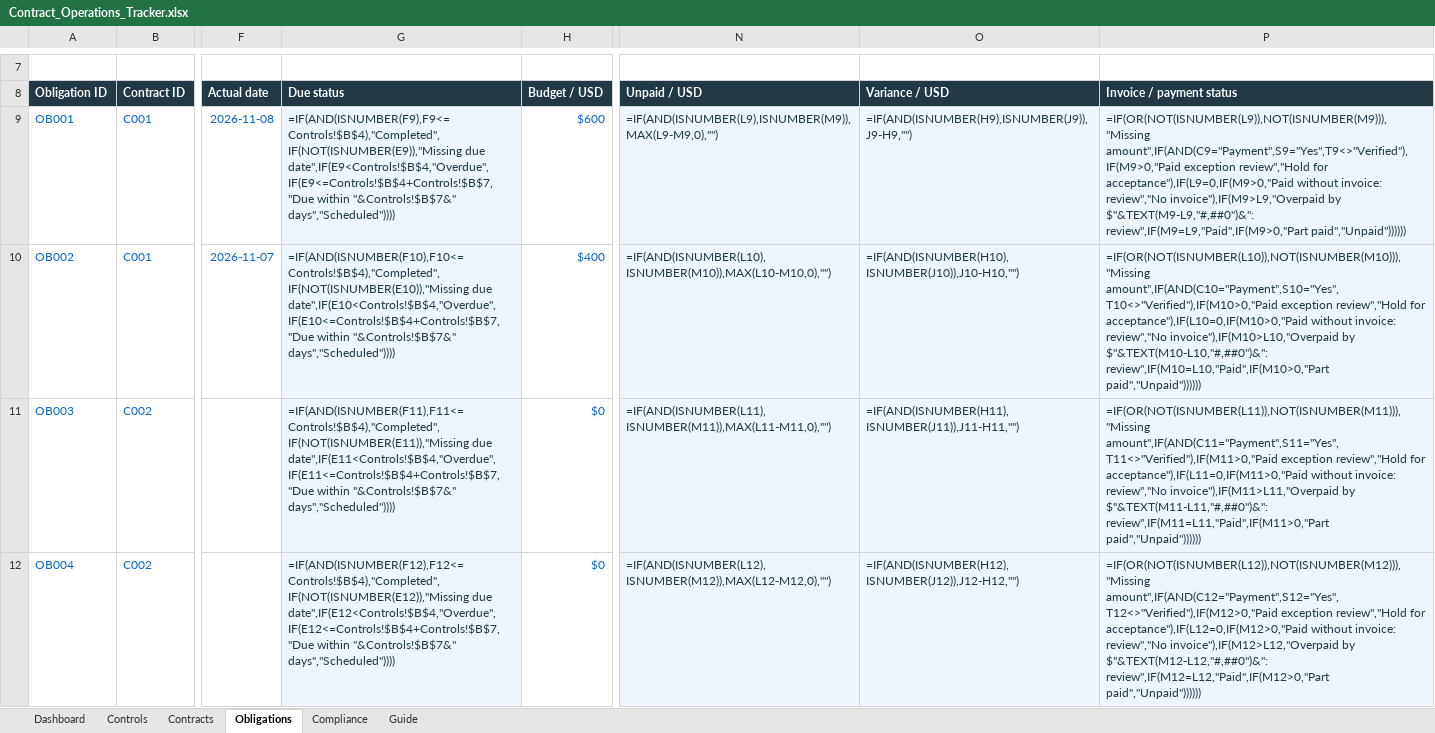
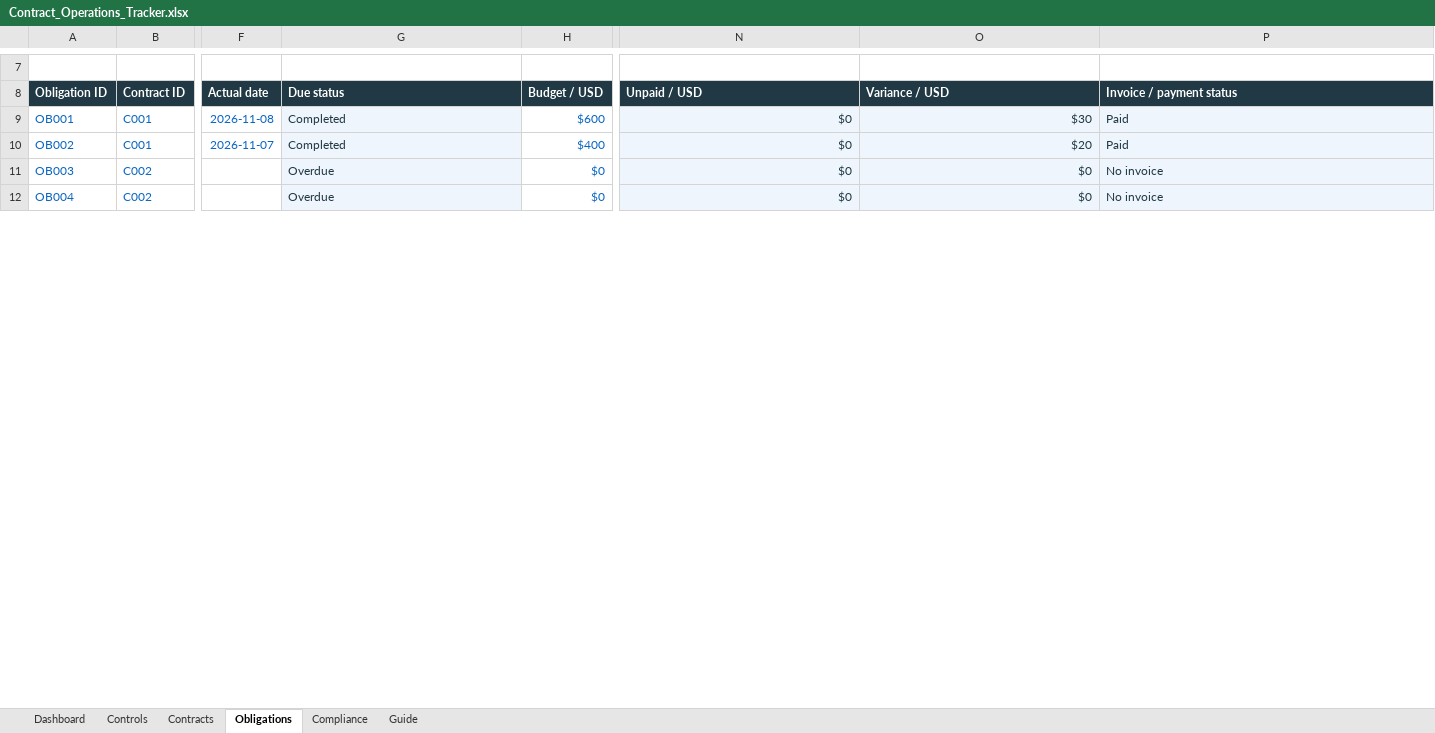
Before and after one commit to ingridkuo/ingridkuo, an Excel workbook: docs/Contract_Operations_Tracker.xlsx, sheet Obligations, drawn as a sheet; only a part is shown, gaps mark what is left out; values as stored, in another font and other column widths than the file's, no borders; formulas without a stored value are shown as written; conditional formats and table styles not drawn; the diff covers the shown part only; the diff names each change by its address in the sheet, - before the commit and + after, or states it on an @@ line.

```diff
--- a/docs/Contract_Operations_Tracker.xlsx (sheet Obligations)
+++ b/docs/Contract_Operations_Tracker.xlsx (sheet Obligations)
-G9 (Due status): =IF(AND(ISNUMBER(F9),F9<=Controls!$B$4),"Completed",IF(NOT(ISNUMBER(E9)),"Missing due date",IF(E9<Controls!$B$4,"Overdue",IF(E9<=Controls!$B$4+Controls!$B$7,"Due within "&Controls!$B$7&" days","Scheduled"))))
+G9 (Due status): Completed
-N9 (Unpaid / USD): =IF(AND(ISNUMBER(L9),ISNUMBER(M9)),MAX(L9-M9,0),"")
+N9 (Unpaid / USD): $0
-O9 (Variance / USD): =IF(AND(ISNUMBER(H9),ISNUMBER(J9)),J9-H9,"")
+O9 (Variance / USD): $30
-P9 (Invoice / payment status): =IF(OR(NOT(ISNUMBER(L9)),NOT(ISNUMBER(M9))),"Missing amount",IF(AND(C9="Payment",S9="Yes",T9<>"Verified"),IF(M9>0,"Paid exception review","Hold for acceptance"),IF(L9=0,IF(M9>0,"Paid without invoice: review","No invoice"),IF(M9>L9,"Overpaid by $"&TEXT(M9-L9,"#,##0")&": review",IF(M9=L9,"Paid",IF(M9>0,"Part paid","Unpaid"))))))
+P9 (Invoice / payment status): Paid
-G10 (Due status): =IF(AND(ISNUMBER(F10),F10<=Controls!$B$4),"Completed",IF(NOT(ISNUMBER(E10)),"Missing due date",IF(E10<Controls!$B$4,"Overdue",IF(E10<=Controls!$B$4+Controls!$B$7,"Due within "&Controls!$B$7&" days","Scheduled"))))
+G10 (Due status): Completed
-N10 (Unpaid / USD): =IF(AND(ISNUMBER(L10),ISNUMBER(M10)),MAX(L10-M10,0),"")
+N10 (Unpaid / USD): $0
-O10 (Variance / USD): =IF(AND(ISNUMBER(H10),ISNUMBER(J10)),J10-H10,"")
+O10 (Variance / USD): $20
-P10 (Invoice / payment status): =IF(OR(NOT(ISNUMBER(L10)),NOT(ISNUMBER(M10))),"Missing amount",IF(AND(C10="Payment",S10="Yes",T10<>"Verified"),IF(M10>0,"Paid exception review","Hold for acceptance"),IF(L10=0,IF(M10>0,"Paid without invoice: review","No invoice"),IF(M10>L10,"Overpaid by $"&TEXT(M10-L10,"#,##0")&": review",IF(M10=L10,"Paid",IF(M10>0,"Part paid","Unpaid"))))))
+P10 (Invoice / payment status): Paid
-G11 (Due status): =IF(AND(ISNUMBER(F11),F11<=Controls!$B$4),"Completed",IF(NOT(ISNUMBER(E11)),"Missing due date",IF(E11<Controls!$B$4,"Overdue",IF(E11<=Controls!$B$4+Controls!$B$7,"Due within "&Controls!$B$7&" days","Scheduled"))))
+G11 (Due status): Overdue
-N11 (Unpaid / USD): =IF(AND(ISNUMBER(L11),ISNUMBER(M11)),MAX(L11-M11,0),"")
+N11 (Unpaid / USD): $0
-O11 (Variance / USD): =IF(AND(ISNUMBER(H11),ISNUMBER(J11)),J11-H11,"")
+O11 (Variance / USD): $0
-P11 (Invoice / payment status): =IF(OR(NOT(ISNUMBER(L11)),NOT(ISNUMBER(M11))),"Missing amount",IF(AND(C11="Payment",S11="Yes",T11<>"Verified"),IF(M11>0,"Paid exception review","Hold for acceptance"),IF(L11=0,IF(M11>0,"Paid without invoice: review","No invoice"),IF(M11>L11,"Overpaid by $"&TEXT(M11-L11,"#,##0")&": review",IF(M11=L11,"Paid",IF(M11>0,"Part paid","Unpaid"))))))
+P11 (Invoice / payment status): No invoice
-G12 (Due status): =IF(AND(ISNUMBER(F12),F12<=Controls!$B$4),"Completed",IF(NOT(ISNUMBER(E12)),"Missing due date",IF(E12<Controls!$B$4,"Overdue",IF(E12<=Controls!$B$4+Controls!$B$7,"Due within "&Controls!$B$7&" days","Scheduled"))))
+G12 (Due status): Overdue
-N12 (Unpaid / USD): =IF(AND(ISNUMBER(L12),ISNUMBER(M12)),MAX(L12-M12,0),"")
+N12 (Unpaid / USD): $0
-O12 (Variance / USD): =IF(AND(ISNUMBER(H12),ISNUMBER(J12)),J12-H12,"")
+O12 (Variance / USD): $0
-P12 (Invoice / payment status): =IF(OR(NOT(ISNUMBER(L12)),NOT(ISNUMBER(M12))),"Missing amount",IF(AND(C12="Payment",S12="Yes",T12<>"Verified"),IF(M12>0,"Paid exception review","Hold for acceptance"),IF(L12=0,IF(M12>0,"Paid without invoice: review","No invoice"),IF(M12>L12,"Overpaid by $"&TEXT(M12-L12,"#,##0")&": review",IF(M12=L12,"Paid",IF(M12>0,"Part paid","Unpaid"))))))
+P12 (Invoice / payment status): No invoice
```
Also changed, not shown: 176 edited cells elsewhere in this sheet, sheet Contracts, sheet Dashboard, sheet Compliance, sheet Controls.
